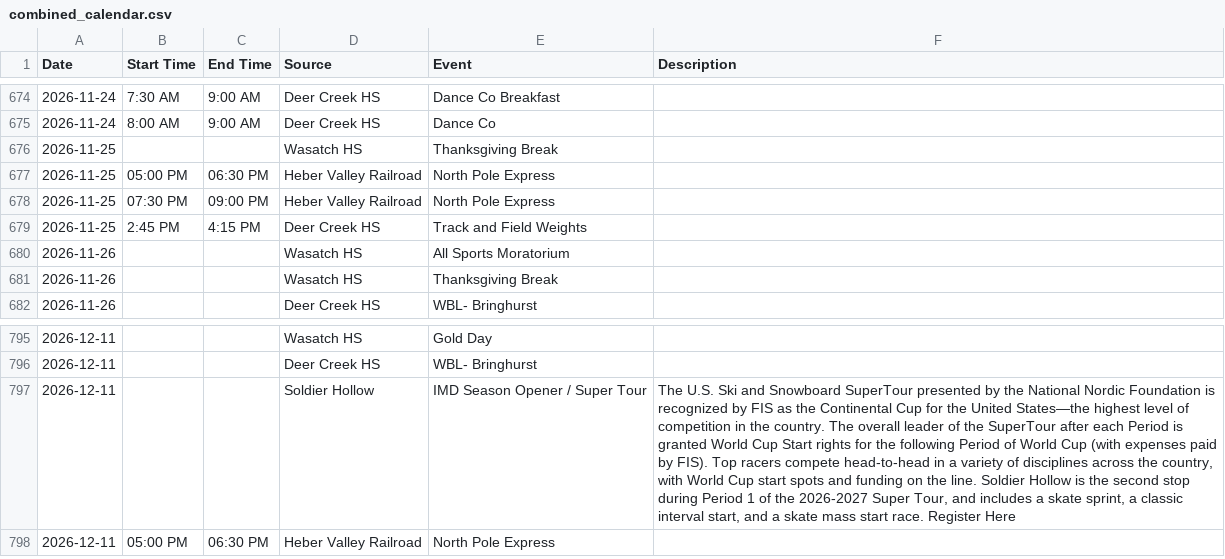
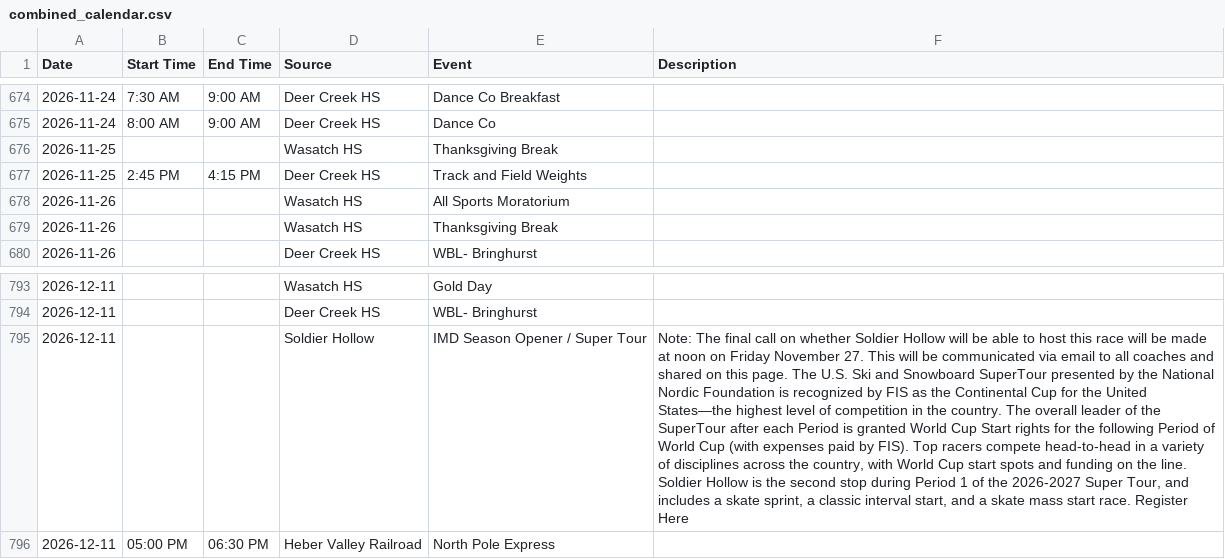
Before and after one commit to rmawhinney12/DK-Calendar, a CSV file: combined_calendar.csv, drawn as a sheet; only a part is shown, gaps mark what is left out; removed rows and columns are numbered as before the commit, all else as after; the diff names each change by its address in the sheet, - before the commit and + after, or states it on an @@ line.

```diff
--- a/combined_calendar.csv
+++ b/combined_calendar.csv
-row 677: 2026-11-25 | 05:00 PM | 06:30 PM | Heber Valley Railroad | North Pole Express
-row 678: 2026-11-25 | 07:30 PM | 09:00 PM | Heber Valley Railroad | North Pole Express
-F795 (Description): The U.S.…
+F795 (Description): Note: The final call on whether Soldier Hollow will be able to host this race will be made at noon on Friday November 27. This will be communicated via email to all coaches and shared on this page. The U.S.…
```
Also changed, not shown: heber_schedule.csv, soldier_hollow_calendar.csv, 1 other file.
